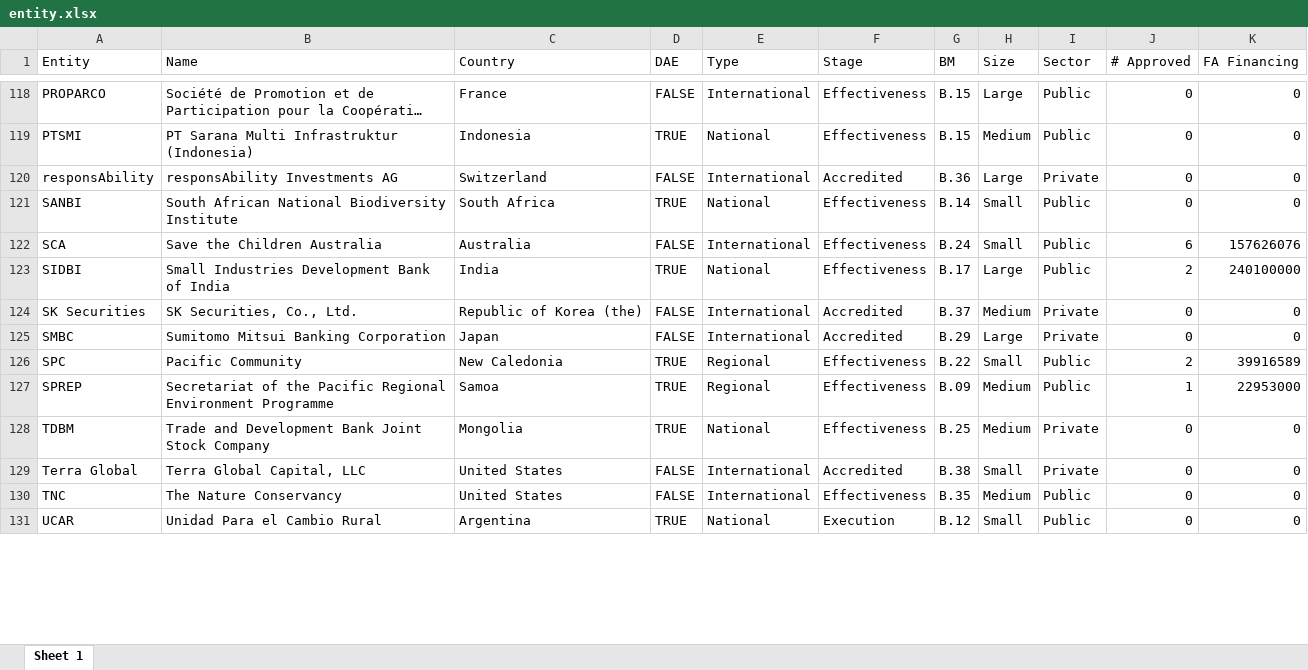
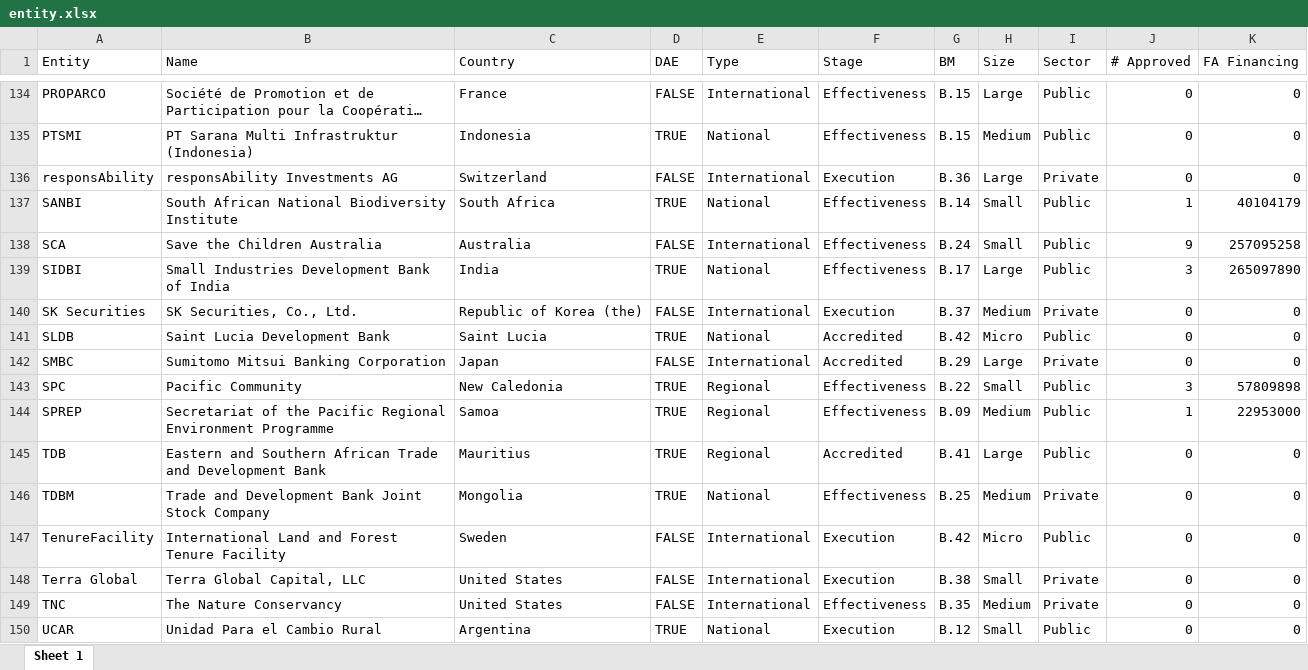
Before and after one commit to jangboolee/gcf-knowledge-graph, an Excel workbook: data/export/entity.xlsx, sheet Sheet 1, drawn as a sheet; only a part is shown, gaps mark what is left out; long unchanged cells end in …; values as stored, in another font and other column widths than the file's, no borders; charts and pictures not drawn; addresses are those after the commit; the diff covers the shown part only; the diff names each change by its address in the sheet, - before the commit and + after, or states it on an @@ line.

```diff
--- a/data/export/entity.xlsx (sheet Sheet 1)
+++ b/data/export/entity.xlsx (sheet Sheet 1)
-F136 (Stage): Accredited
+F136 (Stage): Execution
-J137 (# Approved): 0
+J137 (# Approved): 1
-K137 (FA Financing): 0
+K137 (FA Financing): 40104179
-J138 (# Approved): 6
+J138 (# Approved): 9
-K138 (FA Financing): 157626076
+K138 (FA Financing): 257095258
-J139 (# Approved): 2
+J139 (# Approved): 3
-K139 (FA Financing): 240100000
+K139 (FA Financing): 265097890
-F140 (Stage): Accredited
+F140 (Stage): Execution
+row 141: SLDB | Saint Lucia Development Bank | Saint Lucia | TRUE | National | Accredited | B.42 | Micro | Public | 0 | 0
-J143 (# Approved): 2
+J143 (# Approved): 3
-K143 (FA Financing): 39916589
+K143 (FA Financing): 57809898
+row 145: TDB | Eastern and Southern African Trade and Development Bank | Mauritius | TRUE | Regional | Accredited | B.41 | Large | Public | 0 | 0
+row 147: TenureFacility | International Land and Forest Tenure Facility | Sweden | FALSE | International | Execution | B.42 | Micro | Public | 0 | 0
-F148 (Stage): Accredited
+F148 (Stage): Execution
-I149 (Sector): Public
+I149 (Sector): Private
```
Also changed, not shown: 16 added rows and 72 edited cells elsewhere in this sheet, data/export/country.xlsx, data/export/project.xlsx, 1 other file.
